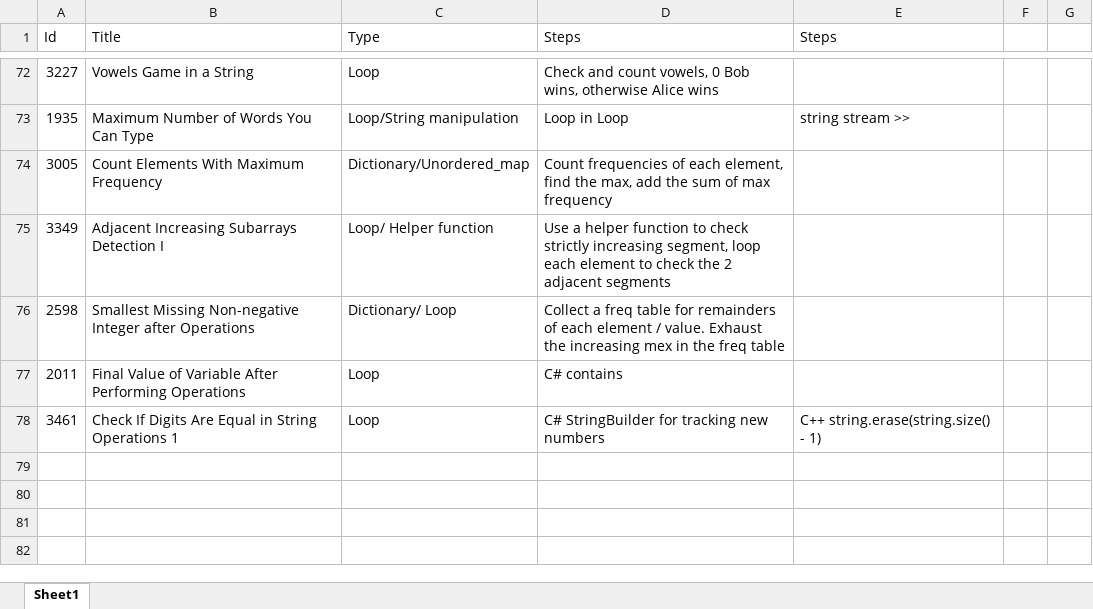
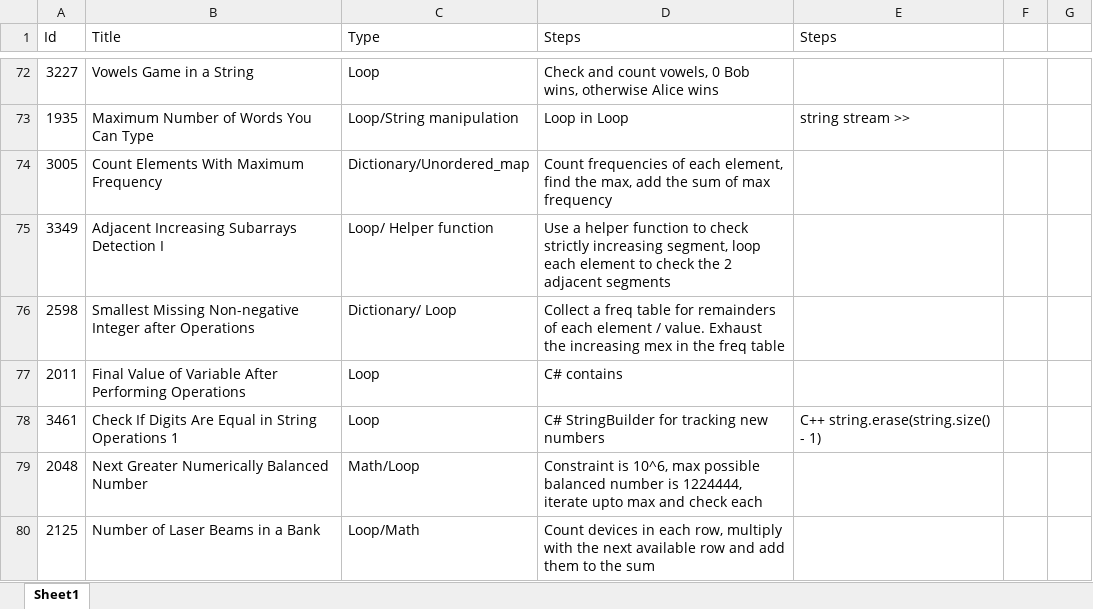
Before and after one commit to Mvrs10/LC_Solutions, an Excel workbook: Pseudo.xlsx, sheet Sheet1, drawn as a sheet; only a part is shown, gaps mark what is left out; values as stored, in another font and other column widths than the file's, no borders; the diff names each change by its address in the sheet, - before the commit and + after, or states it on an @@ line.

Commit message:
Number Of Laser Beams In A Bank.

```diff
--- a/Pseudo.xlsx (sheet Sheet1)
+++ b/Pseudo.xlsx (sheet Sheet1)
+row 79: 2048 | Next Greater Numerically Balanced Number | Math/Loop | Constraint is 10^6, max possible balanced number is 1224444, iterate upto max and check each
+row 80: 2125 | Number of Laser Beams in a Bank | Loop/Math | Count devices in each row, multiply with the next available row and add them to the sum
```
Also changed, not shown: 3 other files.
